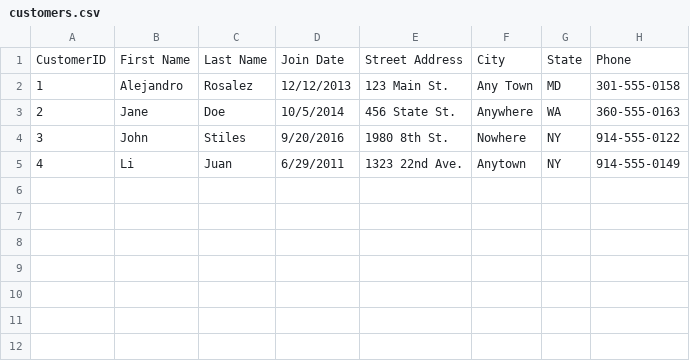
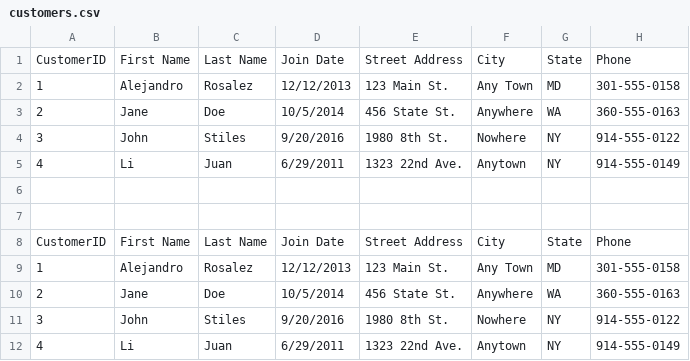
Before and after one commit to Simply-Lina/SecuringAWS_Fin_Center, a CSV file: customers.csv, drawn as a sheet; the diff names each change by its address in the sheet, - before the commit and + after, or states it on an @@ line.

Commit message:
Update customers.csv

```diff
--- a/customers.csv
+++ b/customers.csv
+row 6: (empty)
+row 7: (empty)
+row 8: CustomerID | First Name | Last Name | Join Date | Street Address | City | State | Phone
+row 9: 1 | Alejandro | Rosalez | 12/12/2013 | 123 Main St. | Any Town | MD | 301-555-0158
+row 10: 2 | Jane | Doe | 10/5/2014 | 456 State St. | Anywhere | WA | 360-555-0163
+row 11: 3 | John | Stiles | 9/20/2016 | 1980 8th St. | Nowhere | NY | 914-555-0122
+row 12: 4 | Li | Juan | 6/29/2011 | 1323 22nd Ave. | Anytown | NY | 914-555-0149
```
